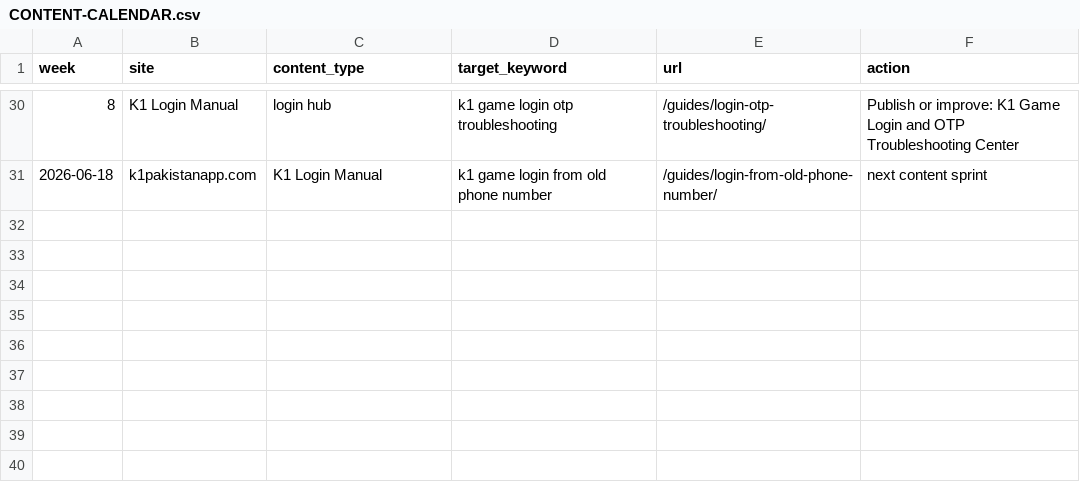
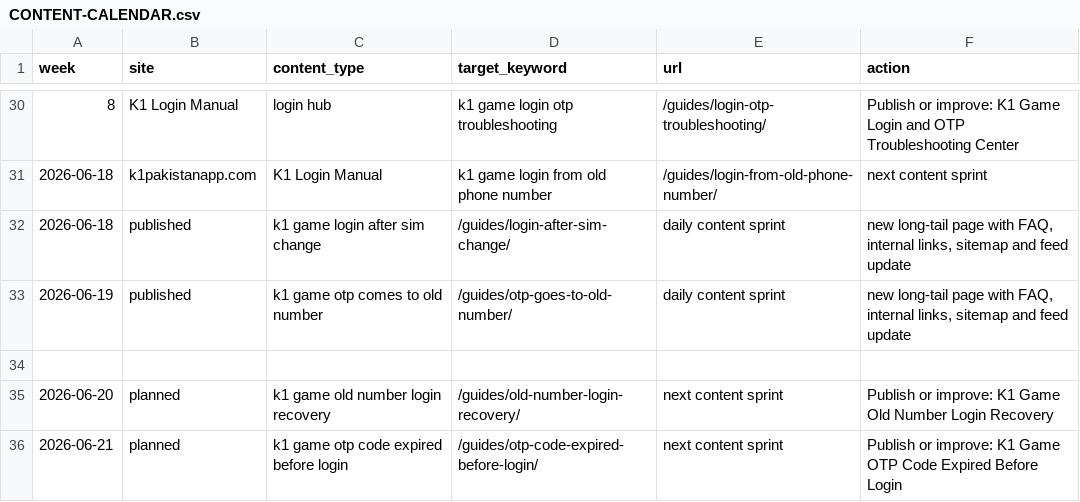
Before and after one commit to alexgkbet888-web/k1pakistanapp.com, a CSV file: CONTENT-CALENDAR.csv, drawn as a sheet; only a part is shown, gaps mark what is left out.

Commit message:
Publish k1pakistanapp.com SEO refresh 2026-06-20 09:25

```diff
--- a/CONTENT-CALENDAR.csv
+++ b/CONTENT-CALENDAR.csv
@@ -31 +31,6 @@ week,site,content_type,target_keyword,url,action
 2026-06-18,k1pakistanapp.com,K1 Login Manual,"k1 game login from old phone number",/guides/login-from-old-phone-number/,next content sprint
+"2026-06-18","published","k1 game login after sim change","/guides/login-after-sim-change/","daily content sprint","new long-tail page with FAQ, internal links, sitemap and feed update"
+"2026-06-19","published","k1 game otp comes to old number","/guides/otp-goes-to-old-number/","daily content sprint","new long-tail page with FAQ, internal links, sitemap and feed update"
+
+"2026-06-20","planned","k1 game old number login recovery","/guides/old-number-login-recovery/","next content sprint","Publish or improve: K1 Game Old Number Login Recovery"
+"2026-06-21","planned","k1 game otp code expired before login","/guides/otp-code-expired-before-login/","next content sprint","Publish or improve: K1 Game OTP Code Expired Before Login"
```
